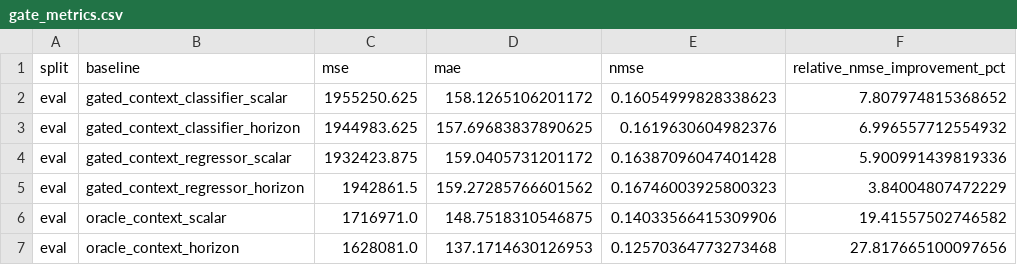
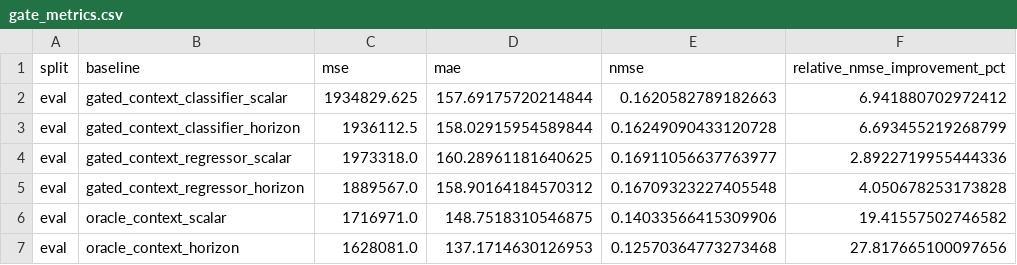
Before and after one commit to 3gaspo/ts-ifa, a CSV file: outputs/results/electricity/168_24/chronos_instance_euclidean_10_online/gates/gate_metrics.csv, drawn as a sheet.

```diff
--- a/outputs/results/electricity/168_24/chronos_instance_euclidean_10_online/gates/gate_metrics.csv
+++ b/outputs/results/electricity/168_24/chronos_instance_euclidean_10_online/gates/gate_metrics.csv
@@ -1,6 +1,6 @@
 split,baseline,mse,mae,nmse,relative_nmse_improvement_pct
-eval,gated_context_classifier_scalar,1955250.625,158.1265106201172,0.16054999828338623,7.807974815368652
-eval,gated_context_classifier_horizon,1944983.625,157.69683837890625,0.1619630604982376,6.996557712554932
-eval,gated_context_regressor_scalar,1932423.875,159.0405731201172,0.16387096047401428,5.900991439819336
-eval,gated_context_regressor_horizon,1942861.5,159.27285766601562,0.16746003925800323,3.84004807472229
+eval,gated_context_classifier_scalar,1934829.625,157.69175720214844,0.1620582789182663,6.941880702972412
+eval,gated_context_classifier_horizon,1936112.5,158.02915954589844,0.16249090433120728,6.693455219268799
+eval,gated_context_regressor_scalar,1973318.0,160.28961181640625,0.16911056637763977,2.8922719955444336
+eval,gated_context_regressor_horizon,1889567.0,158.90164184570312,0.16709323227405548,4.050678253173828
 eval,oracle_context_scalar,1716971.0,148.7518310546875,0.14033566415309906,19.41557502746582
```
Also changed, not shown: outputs/results/electricity/672_168/chronos_instance_euclidean_10_online/gates/gate_metrics.csv, outputs/results/solar/168_24/chronos_instance_euclidean_10_online/gates/gate_metrics.csv, 54 other files.
